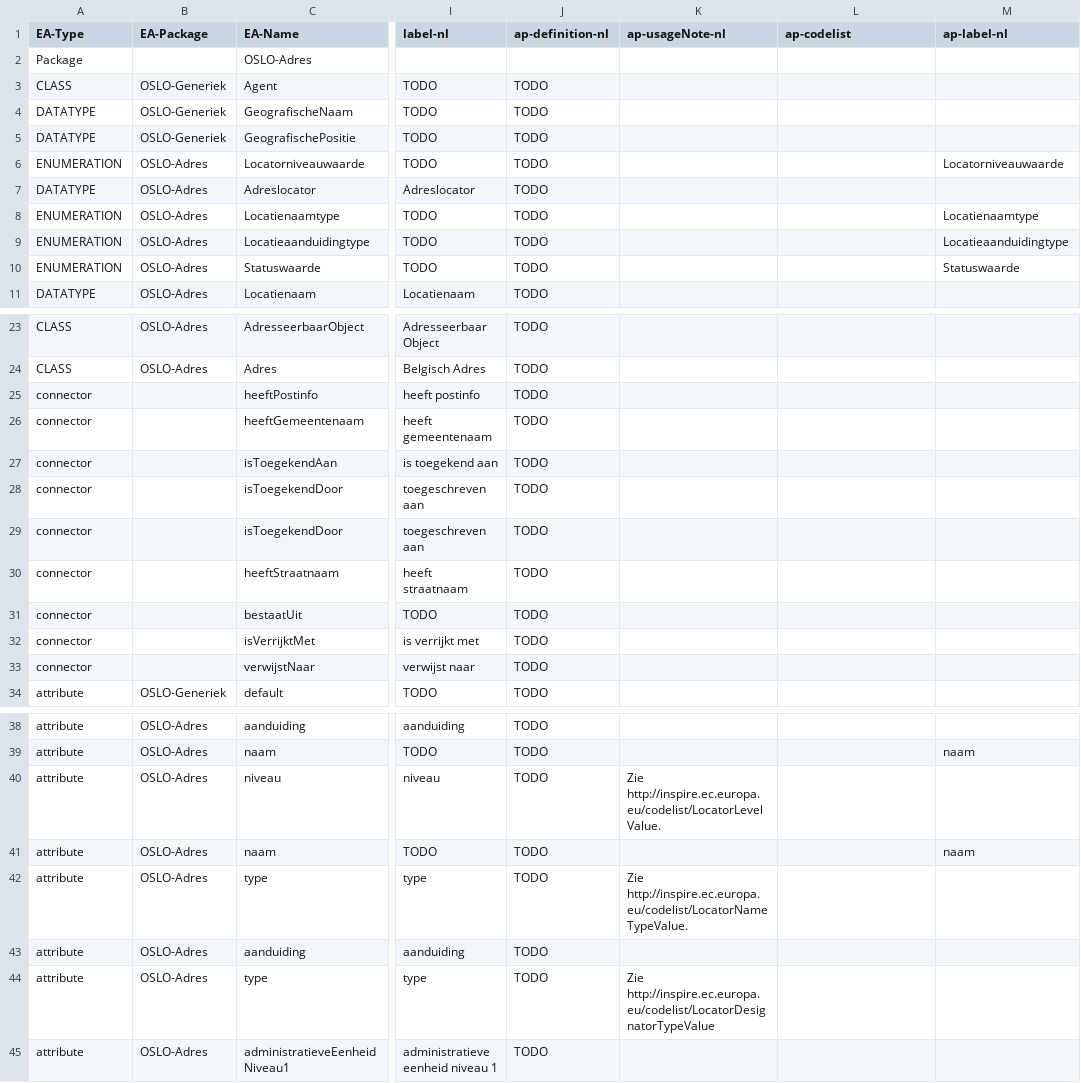
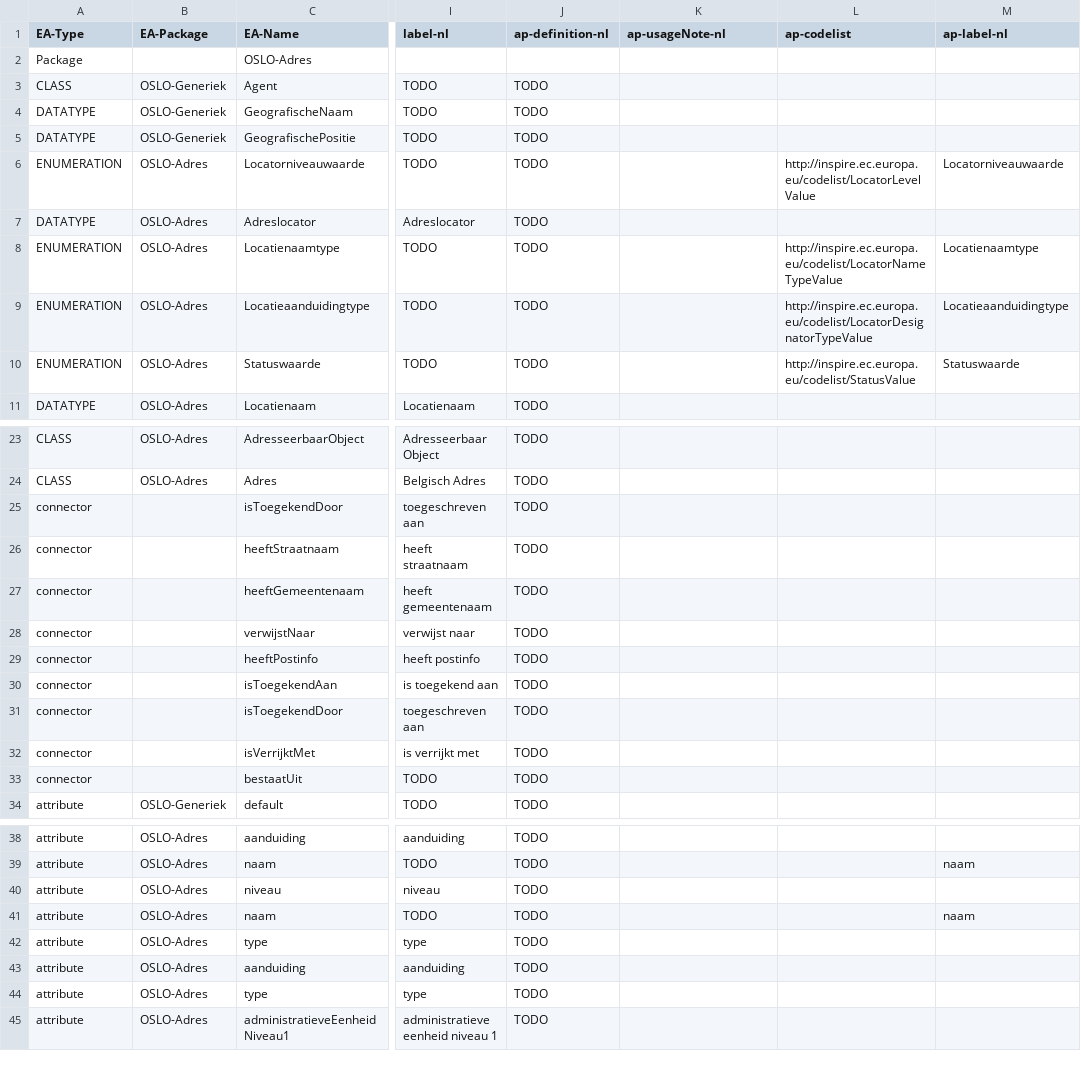
Before and after one commit to Informatievlaanderen/Data.Vlaanderen.be, a TSV file: src/Adresregister AP.tsv, drawn as a sheet; only a part is shown, gaps mark what is left out; the diff covers the shown part only; the diff names each change by its address in the sheet, - before the commit and + after, or states it on an @@ line.

```diff
--- a/src/Adresregister AP.tsv
+++ b/src/Adresregister AP.tsv
-L6 (ap-codelist): (empty)
+L6 (ap-codelist): http://inspire.ec.europa.eu/codelist/LocatorLevelValue
-L8 (ap-codelist): (empty)
+L8 (ap-codelist): http://inspire.ec.europa.eu/codelist/LocatorNameTypeValue
-L9 (ap-codelist): (empty)
+L9 (ap-codelist): http://inspire.ec.europa.eu/codelist/LocatorDesignatorTypeValue
-L10 (ap-codelist): (empty)
+L10 (ap-codelist): http://inspire.ec.europa.eu/codelist/StatusValue
@@ row 28 moved to row 25: connector @@
@@ row 30 moved to row 26: connector @@
@@ row 26 moved to row 27: connector @@
@@ row 33 moved to row 28: connector @@
-K40 (ap-usageNote-nl): Zie http://inspire.ec.europa.eu/codelist/LocatorLevelValue.
+K40 (ap-usageNote-nl): (empty)
-K42 (ap-usageNote-nl): Zie http://inspire.ec.europa.eu/codelist/LocatorNameTypeValue.
+K42 (ap-usageNote-nl): (empty)
-K44 (ap-usageNote-nl): Zie http://inspire.ec.europa.eu/codelist/LocatorDesignatorTypeValue
+K44 (ap-usageNote-nl): (empty)
```
Also changed, not shown: 1 edited cell elsewhere in this file, src/Dienstencataloog AP.tsv, src/Organisatie Basis AP.tsv, 6 other files.
